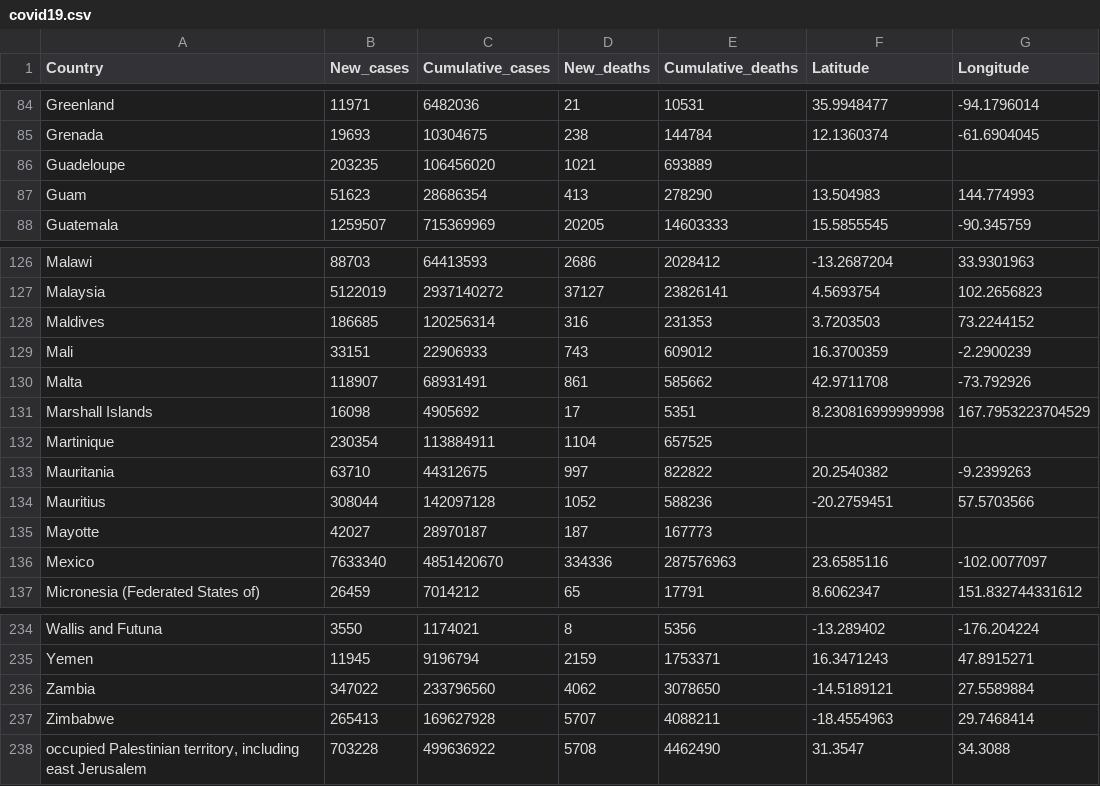
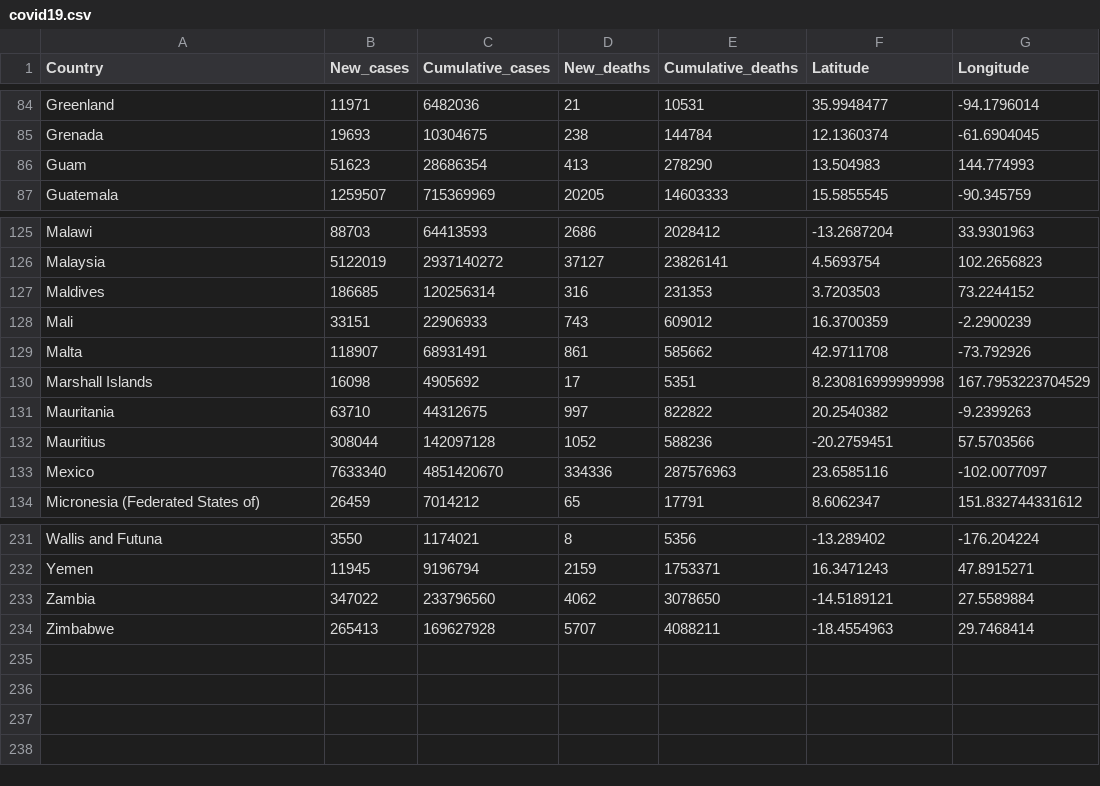
Before and after one commit to RLButch/Group-3-project-Covid-19-analysis, a CSV file: covid19.csv, drawn as a sheet; only a part is shown, gaps mark what is left out.

```diff
--- a/covid19.csv
+++ b/covid19.csv
@@ -85,3 +85,2 @@ Greenland,11971,6482036,21,10531,35.9948477,-94.1796014
 Grenada,19693,10304675,238,144784,12.1360374,-61.6904045
-Guadeloupe,203235,106456020,1021,693889,,
 Guam,51623,28686354,413,278290,13.504983,144.774993
@@ -131,6 +130,4 @@ Malta,118907,68931491,861,585662,42.9711708,-73.792926
 Marshall Islands,16098,4905692,17,5351,8.230816999999998,167.7953223704529
-Martinique,230354,113884911,1104,657525,,
 Mauritania,63710,44312675,997,822822,20.2540382,-9.2399263
 Mauritius,308044,142097128,1052,588236,-20.2759451,57.5703566
-Mayotte,42027,28970187,187,167773,,
 Mexico,7633340,4851420670,334336,287576963,23.6585116,-102.0077097
@@ -237,2 +234 @@ Zambia,347022,233796560,4062,3078650,-14.5189121,27.5589884
 Zimbabwe,265413,169627928,5707,4088211,-18.4554963,29.7468414
-"occupied Palestinian territory, including east Jerusalem",703228,499636922,5708,4462490,31.3547,34.3088
```
Also changed, not shown: 1 other file.
